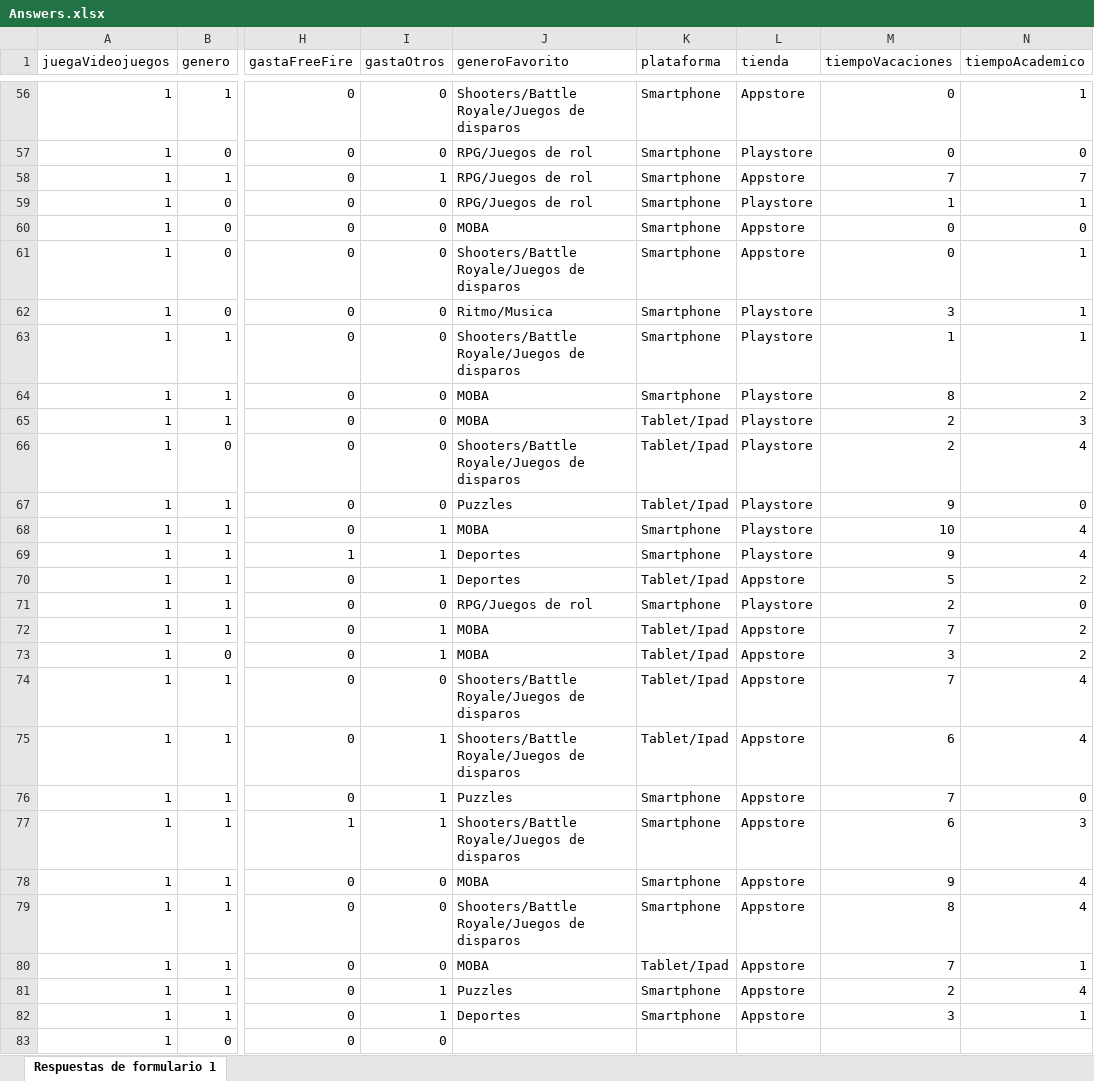
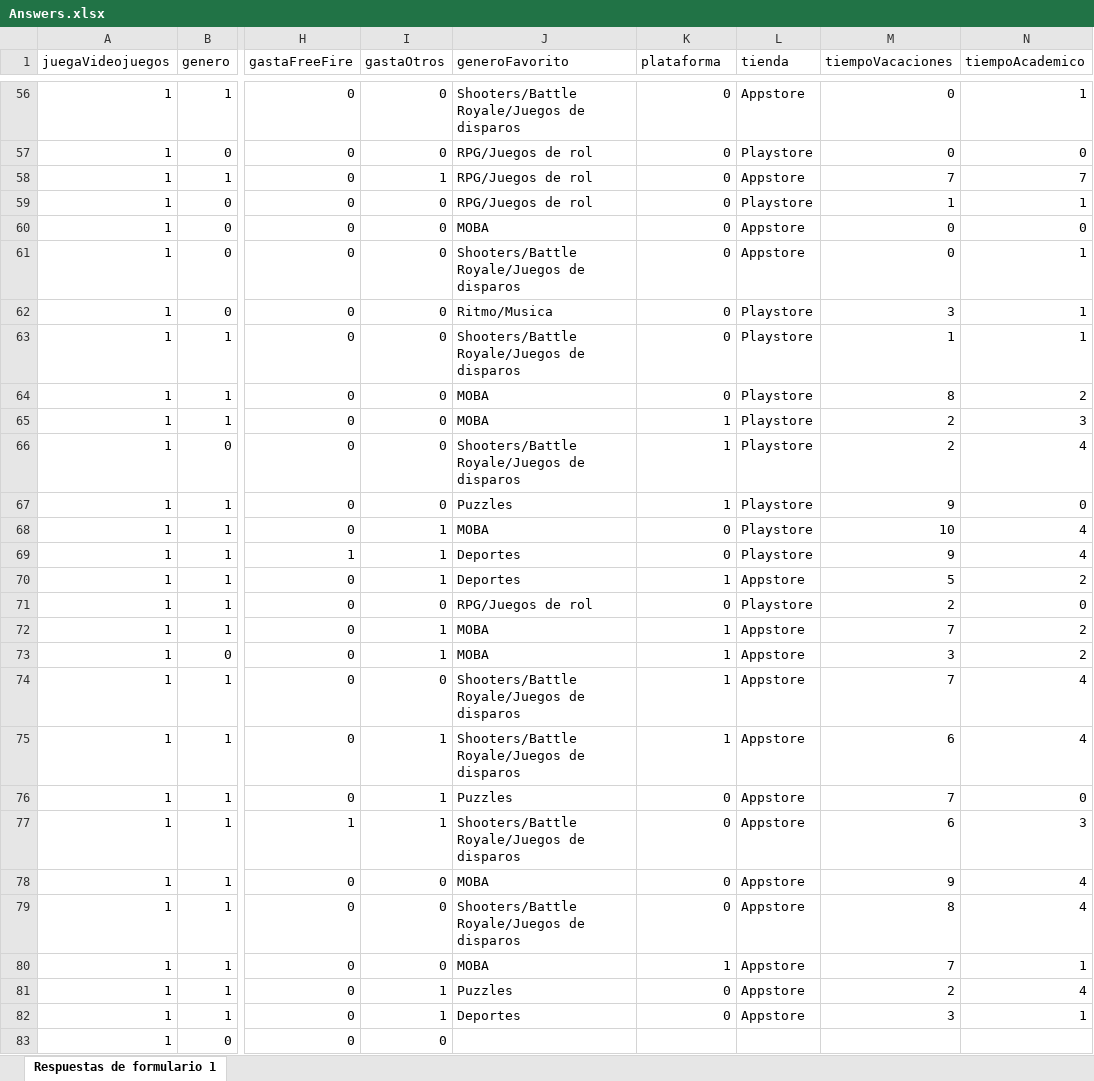
Before and after one commit to eggsforbacon/free-to-play-r, an Excel workbook: data/raw/Answers.xlsx, sheet Respuestas de formulario 1, drawn as a sheet; only a part is shown, gaps mark what is left out; values as stored, in another font and other column widths than the file's, no borders; the diff covers the shown part only; the diff names each change by its address in the sheet, - before the commit and + after, or states it on an @@ line.

```diff
--- a/data/raw/Answers.xlsx (sheet Respuestas de formulario 1)
+++ b/data/raw/Answers.xlsx (sheet Respuestas de formulario 1)
-K56:K64 (plataforma): Smartphone
+K56:K64 (plataforma): 0
-K65:K67 (plataforma): Tablet/Ipad
+K65:K67 (plataforma): 1
-K68:K69 (plataforma): Smartphone
+K68:K69 (plataforma): 0
-K70 (plataforma): Tablet/Ipad
+K70 (plataforma): 1
-K71 (plataforma): Smartphone
+K71 (plataforma): 0
-K72:K75 (plataforma): Tablet/Ipad
+K72:K75 (plataforma): 1
-K76:K79 (plataforma): Smartphone
+K76:K79 (plataforma): 0
-K80 (plataforma): Tablet/Ipad
+K80 (plataforma): 1
-K81:K82 (plataforma): Smartphone
+K81:K82 (plataforma): 0
```
Also changed, not shown: 73 edited cells elsewhere in this sheet.
